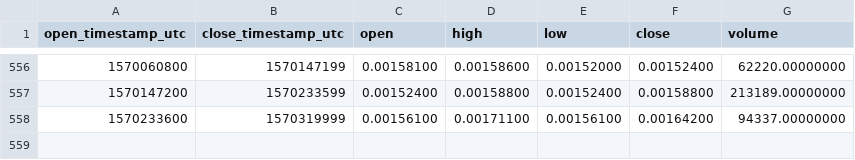
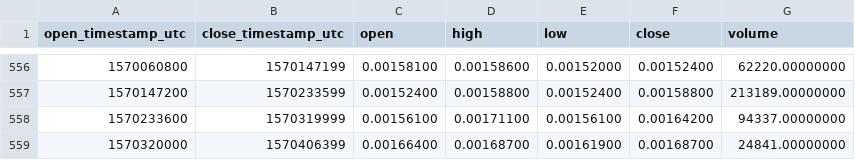
Before and after one commit to cryptobigbro/binance-SYSBNB, a CSV file: binance-SYSBNB-1d.csv, drawn as a sheet; only a part is shown, gaps mark what is left out.

Commit message:
Update OHLCV data.

```diff
--- a/binance-SYSBNB-1d.csv
+++ b/binance-SYSBNB-1d.csv
@@ -558 +558,2 @@ open_timestamp_utc,close_timestamp_utc,open,high,low,close,volume
 1570233600,1570319999,0.00156100,0.00171100,0.00156100,0.00164200,94337.00000000
+1570320000,1570406399,0.00166400,0.00168700,0.00161900,0.00168700,24841.00000000
```
Also changed, not shown: 1 other file.
